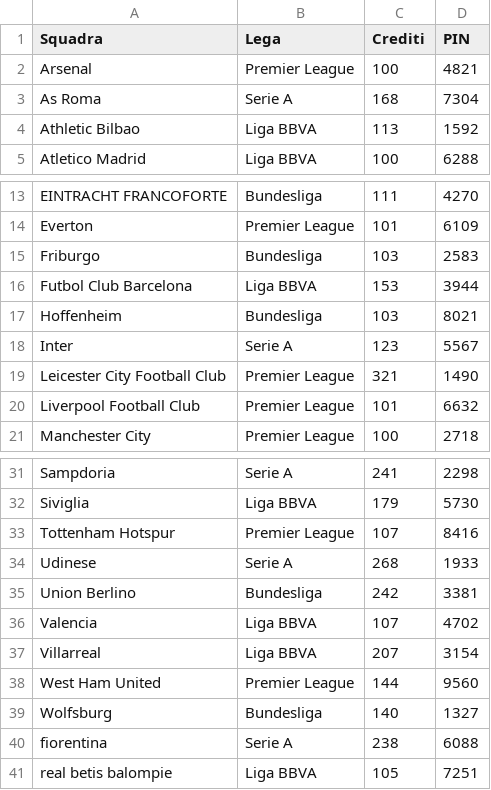
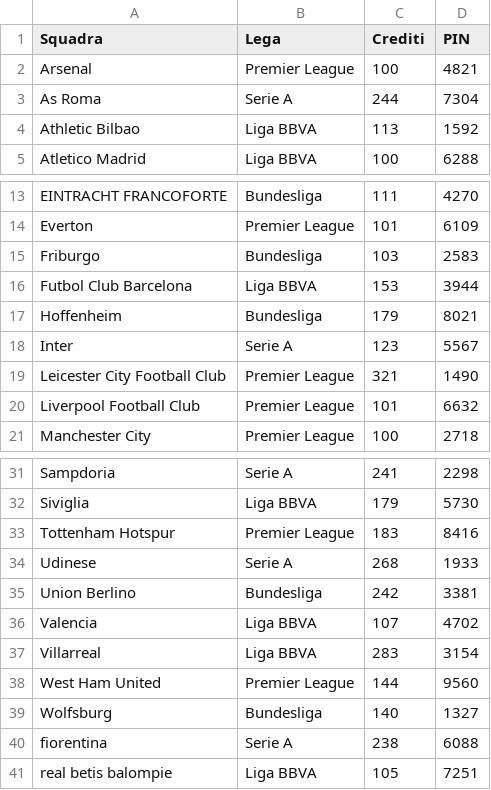
Before and after one commit to boo99ooq/LFM, a CSV file: leghe.csv, drawn as a sheet; only a part is shown, gaps mark what is left out.

Commit message:
Svincolo Castellanos

```diff
--- a/leghe.csv
+++ b/leghe.csv
@@ -2,3 +2,3 @@ Squadra,Lega,Crediti,PIN
 Arsenal,Premier League,100,4821
-As Roma,Serie A,168,7304
+As Roma,Serie A,244,7304
 Athletic Bilbao,Liga BBVA,113,1592
@@ -16,3 +16,3 @@ Friburgo,Bundesliga,103,2583
 Futbol Club Barcelona,Liga BBVA,153,3944
-Hoffenheim,Bundesliga,103,8021
+Hoffenheim,Bundesliga,179,8021
 Inter,Serie A,123,5567
@@ -32,3 +32,3 @@ Sampdoria,Serie A,241,2298
 Siviglia,Liga BBVA,179,5730
-Tottenham Hotspur,Premier League,107,8416
+Tottenham Hotspur,Premier League,183,8416
 Udinese,Serie A,268,1933
@@ -36,3 +36,3 @@ Union Berlino,Bundesliga,242,3381
 Valencia,Liga BBVA,107,4702
-Villarreal,Liga BBVA,207,3154
+Villarreal,Liga BBVA,283,3154
 West Ham United,Premier League,144,9560
```
